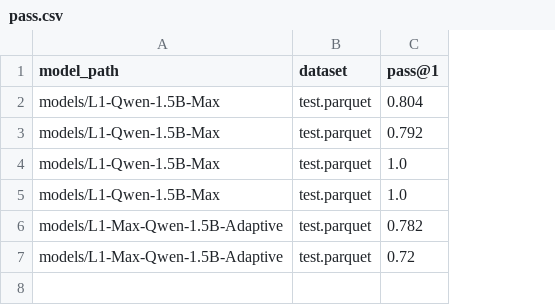
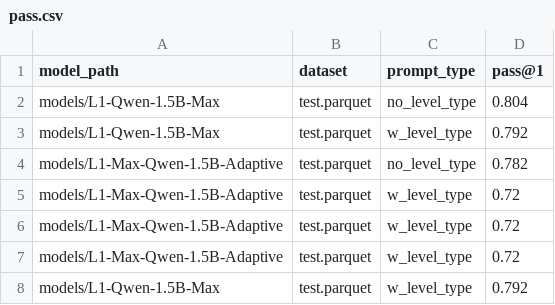
Before and after one commit to cayasryan/AdaptiveMathReasoning, a CSV file: eval_results/pass.csv, drawn as a sheet; removed rows and columns are numbered as before the commit, all else as after; the diff names each change by its address in the sheet, - before the commit and + after, or states it on an @@ line.

Commit message:
streamline eval reporting

```diff
--- a/eval_results/pass.csv
+++ b/eval_results/pass.csv
+column C (prompt_type), rows 2-5: no_level_type | w_level_type | no_level_type | w_level_type
-row 4: models/L1-Qwen-1.5B-Max | test.parquet | 1.0
-row 5: models/L1-Qwen-1.5B-Max | test.parquet | 1.0
+row 6: models/L1-Max-Qwen-1.5B-Adaptive | test.parquet | w_level_type | 0.72
+row 7: models/L1-Max-Qwen-1.5B-Adaptive | test.parquet | w_level_type | 0.72
+row 8: models/L1-Qwen-1.5B-Max | test.parquet | w_level_type | 0.792
```
Also changed, not shown: 21 other files.
